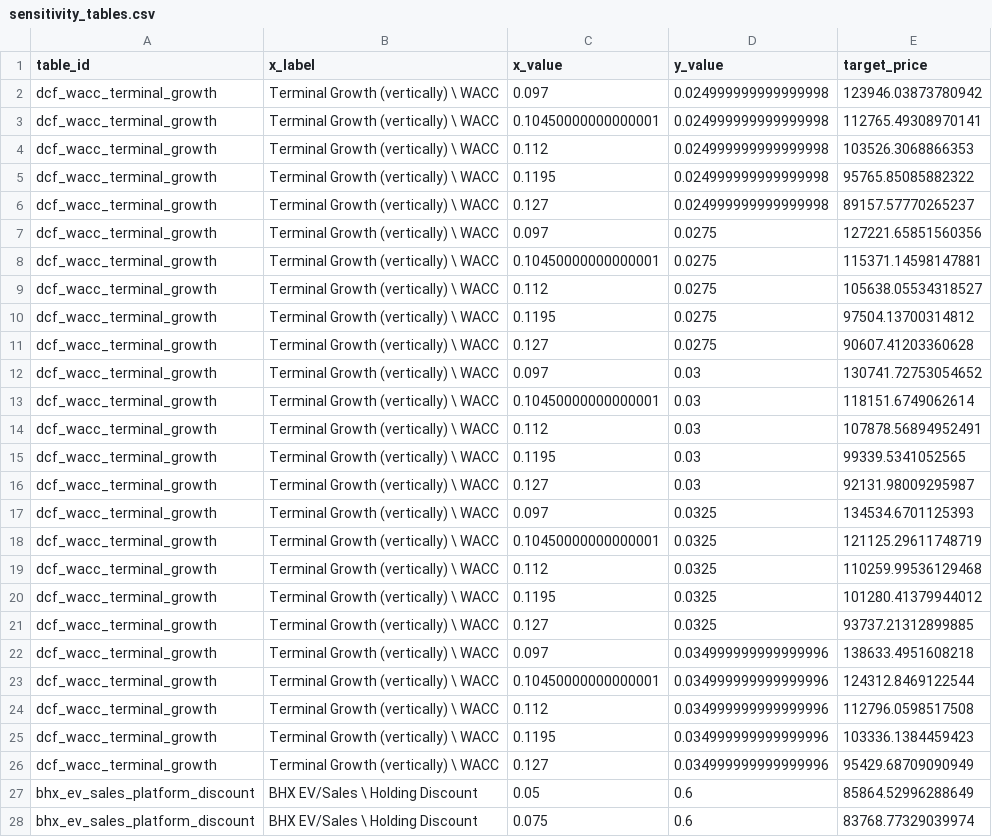
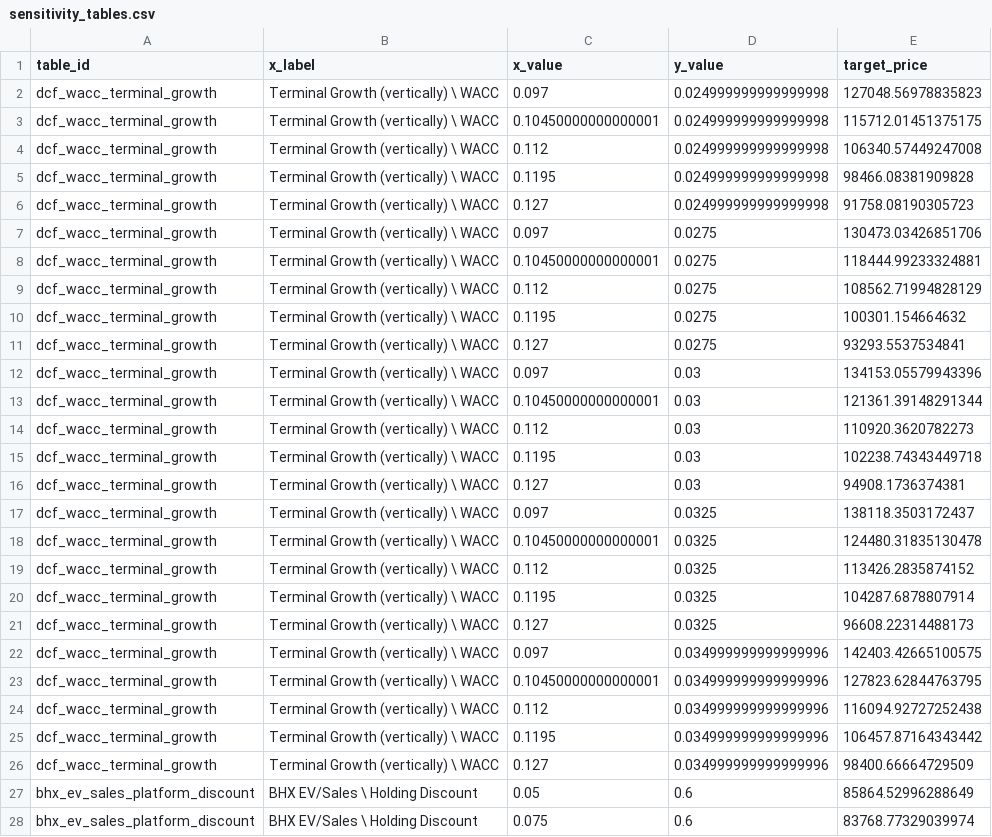
Before and after one commit to hoangnghiale238/mwg-equity-research, a CSV file: data/sensitivity_tables.csv, drawn as a sheet; only a part is shown.

```diff
--- a/data/sensitivity_tables.csv
+++ b/data/sensitivity_tables.csv
@@ -1,27 +1,27 @@
 table_id,x_label,x_value,y_value,target_price
-dcf_wacc_terminal_growth,Terminal Growth (vertically) \ WACC,0.097,0.024999999999999998,123946.03873780942
-dcf_wacc_terminal_growth,Terminal Growth (vertically) \ WACC,0.10450000000000001,0.024999999999999998,112765.49308970141
-dcf_wacc_terminal_growth,Terminal Growth (vertically) \ WACC,0.112,0.024999999999999998,103526.3068866353
-dcf_wacc_terminal_growth,Terminal Growth (vertically) \ WACC,0.1195,0.024999999999999998,95765.85085882322
-dcf_wacc_terminal_growth,Terminal Growth (vertically) \ WACC,0.127,0.024999999999999998,89157.57770265237
-dcf_wacc_terminal_growth,Terminal Growth (vertically) \ WACC,0.097,0.0275,127221.65851560356
-dcf_wacc_terminal_growth,Terminal Growth (vertically) \ WACC,0.10450000000000001,0.0275,115371.14598147881
-dcf_wacc_terminal_growth,Terminal Growth (vertically) \ WACC,0.112,0.0275,105638.05534318527
-dcf_wacc_terminal_growth,Terminal Growth (vertically) \ WACC,0.1195,0.0275,97504.13700314812
-dcf_wacc_terminal_growth,Terminal Growth (vertically) \ WACC,0.127,0.0275,90607.41203360628
-dcf_wacc_terminal_growth,Terminal Growth (vertically) \ WACC,0.097,0.03,130741.72753054652
-dcf_wacc_terminal_growth,Terminal Growth (vertically) \ WACC,0.10450000000000001,0.03,118151.6749062614
-dcf_wacc_terminal_growth,Terminal Growth (vertically) \ WACC,0.112,0.03,107878.56894952491
-dcf_wacc_terminal_growth,Terminal Growth (vertically) \ WACC,0.1195,0.03,99339.5341052565
-dcf_wacc_terminal_growth,Terminal Growth (vertically) \ WACC,0.127,0.03,92131.98009295987
-dcf_wacc_terminal_growth,Terminal Growth (vertically) \ WACC,0.097,0.0325,134534.6701125393
-dcf_wacc_terminal_growth,Terminal Growth (vertically) \ WACC,0.10450000000000001,0.0325,121125.29611748719
-dcf_wacc_terminal_growth,Terminal Growth (vertically) \ WACC,0.112,0.0325,110259.99536129468
-dcf_wacc_terminal_growth,Terminal Growth (vertically) \ WACC,0.1195,0.0325,101280.41379944012
-dcf_wacc_terminal_growth,Terminal Growth (vertically) \ WACC,0.127,0.0325,93737.21312899885
-dcf_wacc_terminal_growth,Terminal Growth (vertically) \ WACC,0.097,0.034999999999999996,138633.4951608218
-dcf_wacc_terminal_growth,Terminal Growth (vertically) \ WACC,0.10450000000000001,0.034999999999999996,124312.8469122544
-dcf_wacc_terminal_growth,Terminal Growth (vertically) \ WACC,0.112,0.034999999999999996,112796.0598517508
-dcf_wacc_terminal_growth,Terminal Growth (vertically) \ WACC,0.1195,0.034999999999999996,103336.1384459423
-dcf_wacc_terminal_growth,Terminal Growth (vertically) \ WACC,0.127,0.034999999999999996,95429.68709090949
+dcf_wacc_terminal_growth,Terminal Growth (vertically) \ WACC,0.097,0.024999999999999998,127048.56978835823
+dcf_wacc_terminal_growth,Terminal Growth (vertically) \ WACC,0.10450000000000001,0.024999999999999998,115712.01451375175
+dcf_wacc_terminal_growth,Terminal Growth (vertically) \ WACC,0.112,0.024999999999999998,106340.57449247008
+dcf_wacc_terminal_growth,Terminal Growth (vertically) \ WACC,0.1195,0.024999999999999998,98466.08381909828
+dcf_wacc_terminal_growth,Terminal Growth (vertically) \ WACC,0.127,0.024999999999999998,91758.08190305723
+dcf_wacc_terminal_growth,Terminal Growth (vertically) \ WACC,0.097,0.0275,130473.03426851706
+dcf_wacc_terminal_growth,Terminal Growth (vertically) \ WACC,0.10450000000000001,0.0275,118444.99233324881
+dcf_wacc_terminal_growth,Terminal Growth (vertically) \ WACC,0.112,0.0275,108562.71994828129
+dcf_wacc_terminal_growth,Terminal Growth (vertically) \ WACC,0.1195,0.0275,100301.154664632
+dcf_wacc_terminal_growth,Terminal Growth (vertically) \ WACC,0.127,0.0275,93293.5537534841
+dcf_wacc_terminal_growth,Terminal Growth (vertically) \ WACC,0.097,0.03,134153.05579943396
+dcf_wacc_terminal_growth,Terminal Growth (vertically) \ WACC,0.10450000000000001,0.03,121361.39148291344
+dcf_wacc_terminal_growth,Terminal Growth (vertically) \ WACC,0.112,0.03,110920.3620782273
+dcf_wacc_terminal_growth,Terminal Growth (vertically) \ WACC,0.1195,0.03,102238.74343449718
+dcf_wacc_terminal_growth,Terminal Growth (vertically) \ WACC,0.127,0.03,94908.1736374381
+dcf_wacc_terminal_growth,Terminal Growth (vertically) \ WACC,0.097,0.0325,138118.3503172437
+dcf_wacc_terminal_growth,Terminal Growth (vertically) \ WACC,0.10450000000000001,0.0325,124480.31835130478
+dcf_wacc_terminal_growth,Terminal Growth (vertically) \ WACC,0.112,0.0325,113426.2835874152
+dcf_wacc_terminal_growth,Terminal Growth (vertically) \ WACC,0.1195,0.0325,104287.6878807914
+dcf_wacc_terminal_growth,Terminal Growth (vertically) \ WACC,0.127,0.0325,96608.22314488173
+dcf_wacc_terminal_growth,Terminal Growth (vertically) \ WACC,0.097,0.034999999999999996,142403.42665100575
+dcf_wacc_terminal_growth,Terminal Growth (vertically) \ WACC,0.10450000000000001,0.034999999999999996,127823.62844763795
+dcf_wacc_terminal_growth,Terminal Growth (vertically) \ WACC,0.112,0.034999999999999996,116094.92727252438
+dcf_wacc_terminal_growth,Terminal Growth (vertically) \ WACC,0.1195,0.034999999999999996,106457.87164343442
+dcf_wacc_terminal_growth,Terminal Growth (vertically) \ WACC,0.127,0.034999999999999996,98400.66664729509
 bhx_ev_sales_platform_discount,BHX EV/Sales \ Holding Discount,0.05,0.6,85864.52996288649
```
Also changed, not shown: data/04_valuation_summary.csv, data/valuation.csv, 3 other files.
